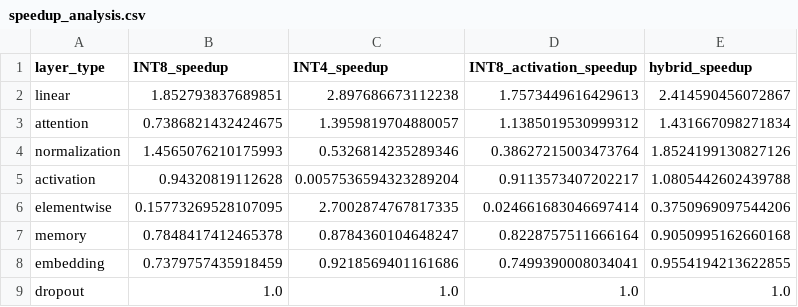
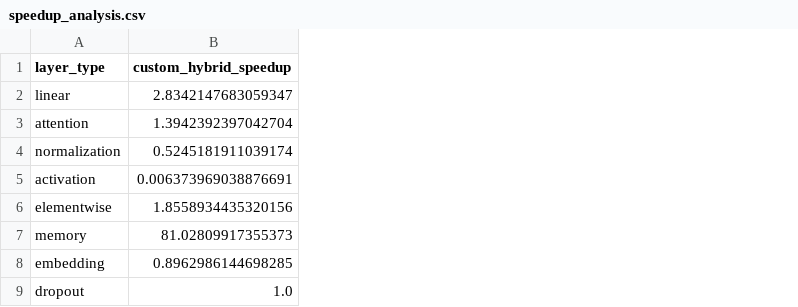
Before and after one commit to apzlx/hpml-gpt-fast, a CSV file: output/speedup_analysis.csv, drawn as a sheet; removed rows and columns are numbered as before the commit, all else as after; the diff names each change by its address in the sheet, - before the commit and + after, or states it on an @@ line.

Commit message:
added customhybridquantization

```diff
--- a/output/speedup_analysis.csv
+++ b/output/speedup_analysis.csv
-column B (INT8_speedup), rows 2-9: 1.852793837689851 | 0.7386821432424675 | 1.4565076210175993 | 0.94320819112628 | 0.15773269528107095 | 0.7848417412465378 | 0.7379757435918459 | 1.0
-column C (INT4_speedup), rows 2-9: 2.897686673112238 | 1.3959819704880057 | 0.5326814235289346 | 0.0057536594323289204 | 2.7002874767817335 | 0.8784360104648247 | 0.9218569401161686 | 1.0
-column D (INT8_activation_speedup), rows 2-9: 1.7573449616429613 | 1.1385019530999312 | 0.38627215003473764 | 0.9113573407202217 | 0.024661683046697414 | 0.8228757511666164 | 0.7499390008034041 | 1.0
-column E (hybrid_speedup), rows 2-9: 2.414590456072867 | 1.431667098271834 | 1.8524199130827126 | 1.0805442602439788 | 0.3750969097544206 | 0.9050995162660168 | 0.9554194213622855 | 1.0
+column B (custom_hybrid_speedup), rows 2-9: 2.8342147683059347 | 1.3942392397042704 | 0.5245181911039174 | 0.006373969038876691 | 1.8558934435320156 | 81.02809917355373 | 0.8962986144698285 | 1.0
```
Also changed, not shown: 33 other files.
